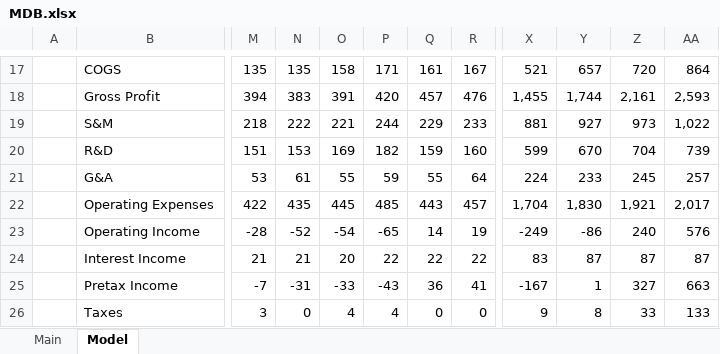
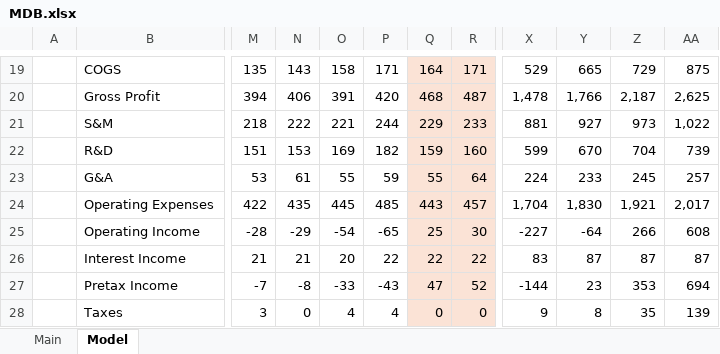
Before and after one commit to jeffersonhwang/models, an Excel workbook: MDB.xlsx, sheet Model, drawn as a sheet; only a part is shown, gaps mark what is left out; values as stored, in another font and other column widths than the file's, no borders; charts and pictures not drawn; addresses are those after the commit; the diff covers the shown part only; the diff names each change by its address in the sheet, - before the commit and + after, or states it on an @@ line.

```diff
--- a/MDB.xlsx (sheet Model)
+++ b/MDB.xlsx (sheet Model)
-N19: 135
+N19: 143
-Q19:R28 fill: none
+Q19:R28 fill: #FBE3D6
-Q19: 161
+Q19: 164
-R19: 167
+R19: 171
-X19: 521
+X19: 529
-Y19: 657
+Y19: 665
-Z19: 720
+Z19: 729
-AA19: 864
+AA19: 875
-N20: 383
+N20: 406
-Q20: 457
+Q20: 468
-R20: 476
+R20: 487
-X20: 1,455
+X20: 1,478
-Y20: 1,744
+Y20: 1,766
-Z20: 2,161
+Z20: 2,187
-AA20: 2,593
+AA20: 2,625
-N25: -52
+N25: -29
-Q25: 14
+Q25: 25
-R25: 19
+R25: 30
-X25: -249
+X25: -227
-Y25: -86
+Y25: -64
-Z25: 240
+Z25: 266
-AA25: 576
+AA25: 608
-N27: -31
+N27: -8
-Q27: 36
+Q27: 47
-R27: 41
+R27: 52
-X27: -167
+X27: -144
-Y27: 1
+Y27: 23
-Z27: 327
+Z27: 353
-AA27: 663
+AA27: 694
-Z28: 33
+Z28: 35
-AA28: 133
+AA28: 139
```
Also changed, not shown: 7 added rows, 1 removed row, 98 edited cells and cell formats elsewhere in this sheet, formulas that keep their value, charts or pictures, 2 other files.
